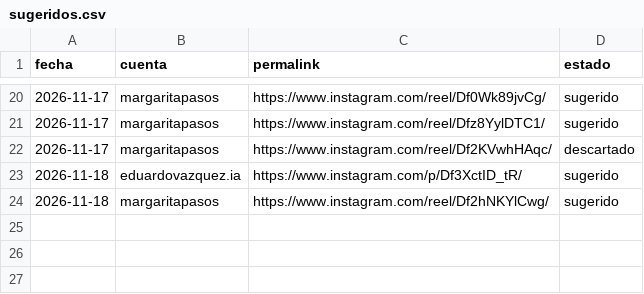
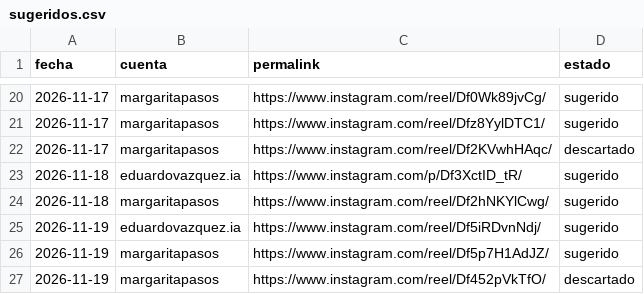
Before and after one commit to MentoraSandraCurvelo/Play-Sales-Revolution-AI, a CSV file: estrategia/instagram/comentarios/sugeridos.csv, drawn as a sheet; only a part is shown, gaps mark what is left out.

```diff
--- a/estrategia/instagram/comentarios/sugeridos.csv
+++ b/estrategia/instagram/comentarios/sugeridos.csv
@@ -24 +24,4 @@ fecha,cuenta,permalink,estado
 2026-11-18,margaritapasos,https://www.instagram.com/reel/Df2hNKYlCwg/,sugerido
+2026-11-19,eduardovazquez.ia,https://www.instagram.com/reel/Df5iRDvnNdj/,sugerido
+2026-11-19,margaritapasos,https://www.instagram.com/reel/Df5p7H1AdJZ/,sugerido
+2026-11-19,margaritapasos,https://www.instagram.com/reel/Df452pVkTfO/,descartado
```
